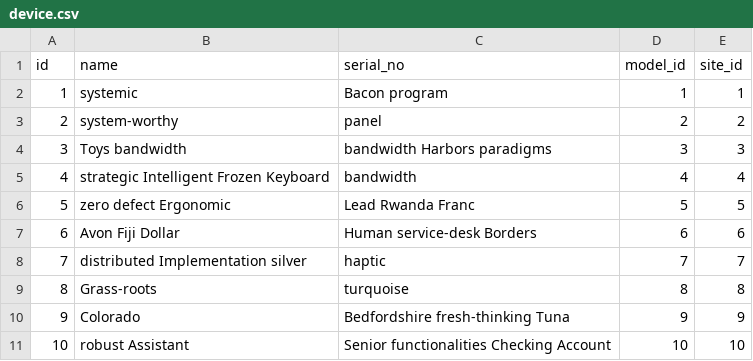
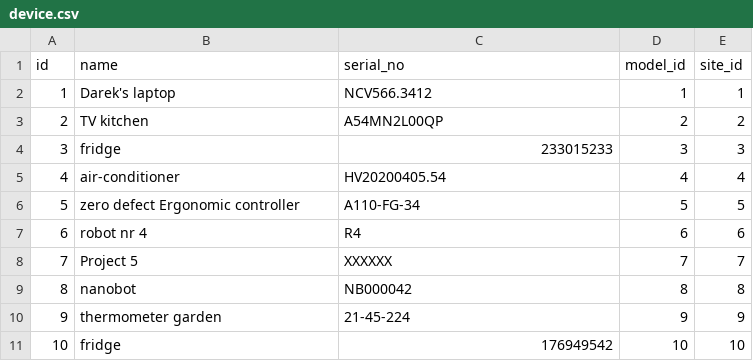
Before and after one commit to KamilKoszarny/iotmanager, a CSV file: src/main/resources/config/liquibase/fake-data/device.csv, drawn as a sheet.

Commit message:
fake-data: more sense

```diff
--- a/src/main/resources/config/liquibase/fake-data/device.csv
+++ b/src/main/resources/config/liquibase/fake-data/device.csv
@@ -1,11 +1,11 @@
 id;name;serial_no;model_id;site_id
-1;systemic;Bacon program;1;1
-2;system-worthy;panel;2;2
-3;Toys bandwidth;bandwidth Harbors paradigms;3;3
-4;strategic Intelligent Frozen Keyboard;bandwidth;4;4
-5;zero defect Ergonomic;Lead Rwanda Franc;5;5
-6;Avon Fiji Dollar;Human service-desk Borders;6;6
-7;distributed Implementation silver;haptic;7;7
-8;Grass-roots;turquoise;8;8
-9;Colorado;Bedfordshire fresh-thinking Tuna;9;9
-10;robust Assistant;Senior functionalities Checking Account;10;10
+1;Darek's laptop;NCV566.3412;1;1
+2;TV kitchen;A54MN2L00QP;2;2
+3;fridge;233015233;3;3
+4;air-conditioner;HV20200405.54;4;4
+5;zero defect Ergonomic controller;A110-FG-34;5;5
+6;robot nr 4;R4;6;6
+7;Project 5;XXXXXX;7;7
+8;nanobot;NB000042;8;8
+9;thermometer garden;21-45-224;9;9
+10;fridge;176949542;10;10
```
Also changed, not shown: src/main/resources/config/liquibase/fake-data/site.csv, 5 other files.
